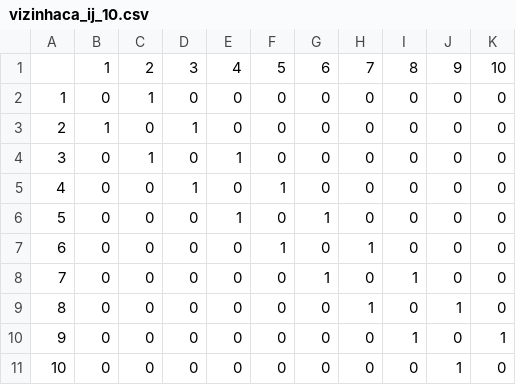
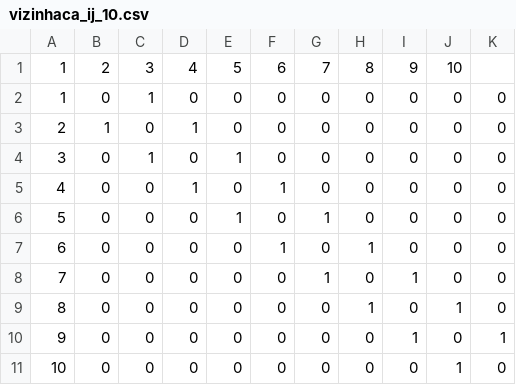
Before and after one commit to guilhermecadori/neighborData, a CSV file: vizinhaca_ij_10.csv, drawn as a sheet.

Commit message:
Update vizinhaca_ij_10.csv

```diff
--- a/vizinhaca_ij_10.csv
+++ b/vizinhaca_ij_10.csv
@@ -1,2 +1,2 @@
-,1,2,3,4,5,6,7,8,9,10
+1,2,3,4,5,6,7,8,9,10
 1,0,1,0,0,0,0,0,0,0,0
```
